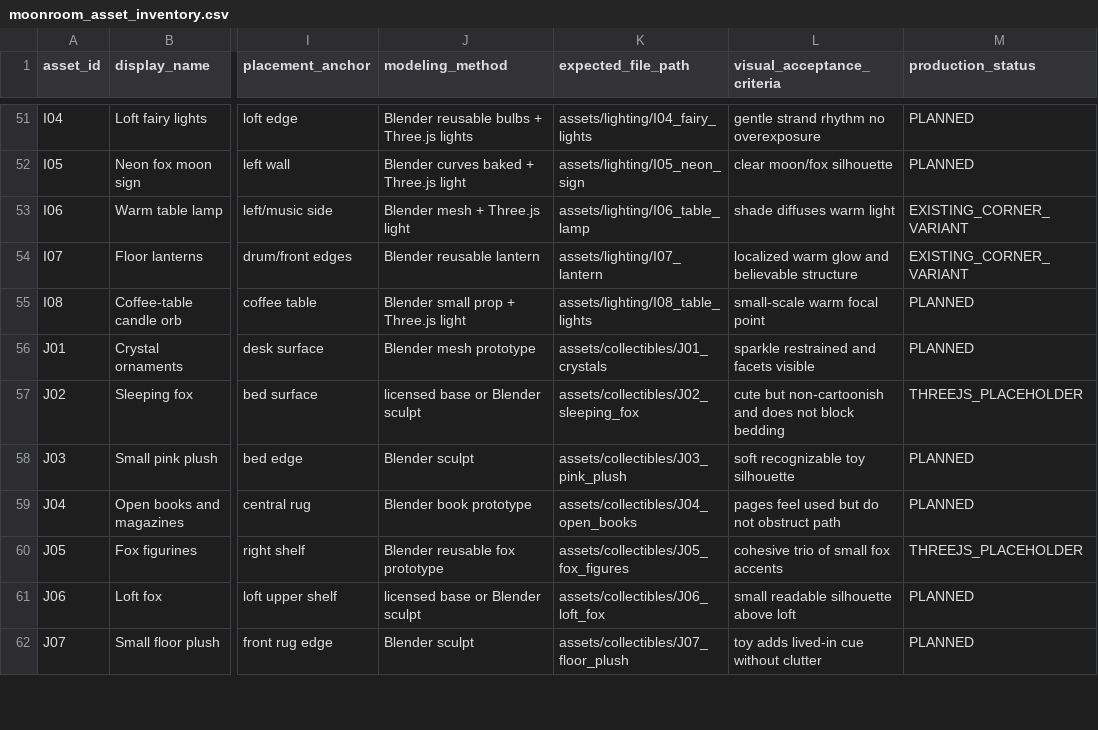
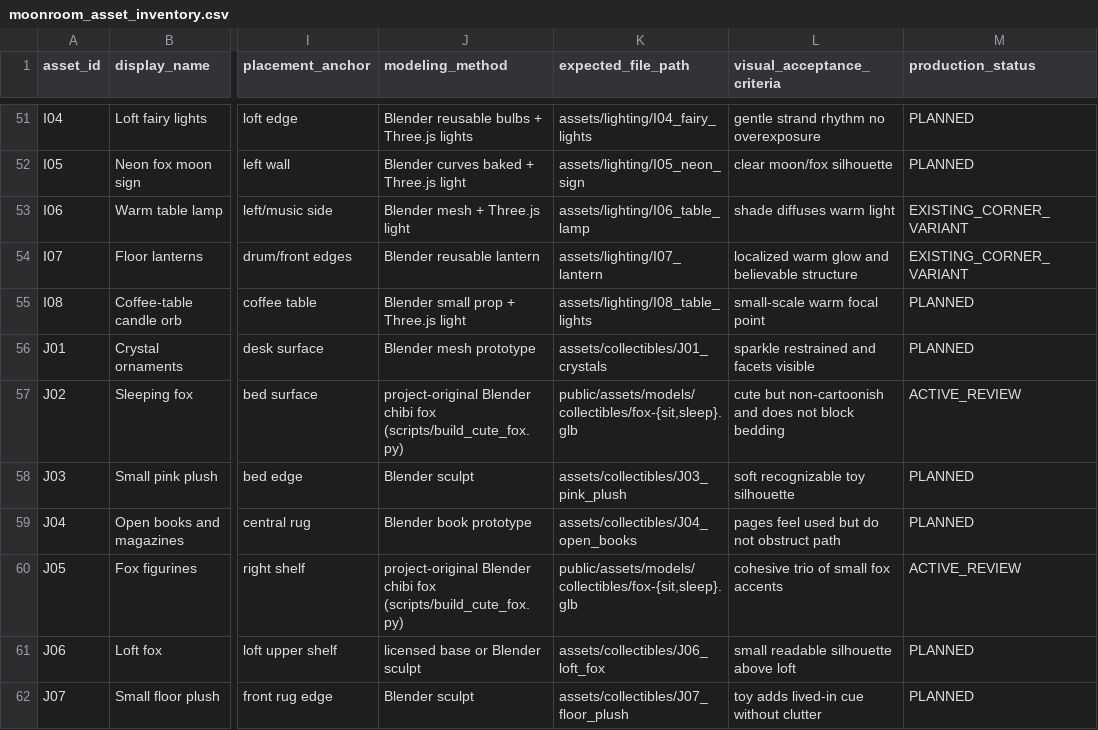
Before and after one commit to zhuhan930821/moonroom, a CSV file: assets/moonroom_asset_inventory.csv, drawn as a sheet; only a part is shown, gaps mark what is left out; the diff names each change by its address in the sheet, - before the commit and + after, or states it on an @@ line.

```diff
--- a/assets/moonroom_asset_inventory.csv
+++ b/assets/moonroom_asset_inventory.csv
-J57 (modeling_method): licensed base or Blender sculpt
+J57 (modeling_method): project-original Blender chibi fox (scripts/build_cute_fox.py)
-K57 (expected_file_path): assets/collectibles/J02_sleeping_fox
+K57 (expected_file_path): public/assets/models/collectibles/fox-{sit,sleep}.glb
-M57 (production_status): THREEJS_PLACEHOLDER
+M57 (production_status): ACTIVE_REVIEW
-J60 (modeling_method): Blender reusable fox prototype
+J60 (modeling_method): project-original Blender chibi fox (scripts/build_cute_fox.py)
-K60 (expected_file_path): assets/collectibles/J05_fox_figures
+K60 (expected_file_path): public/assets/models/collectibles/fox-{sit,sleep}.glb
-M60 (production_status): THREEJS_PLACEHOLDER
+M60 (production_status): ACTIVE_REVIEW
```
Also changed, not shown: 15 other files.
